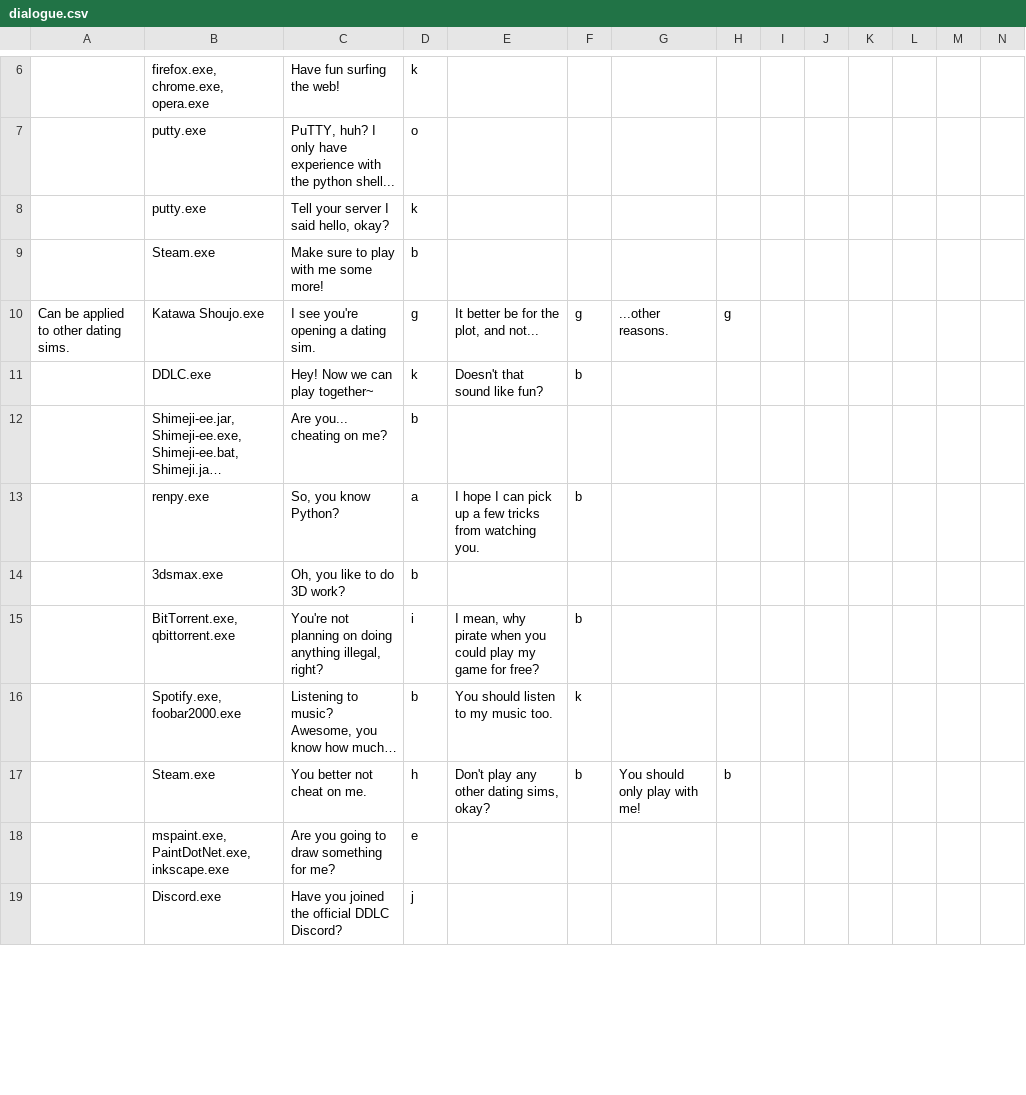
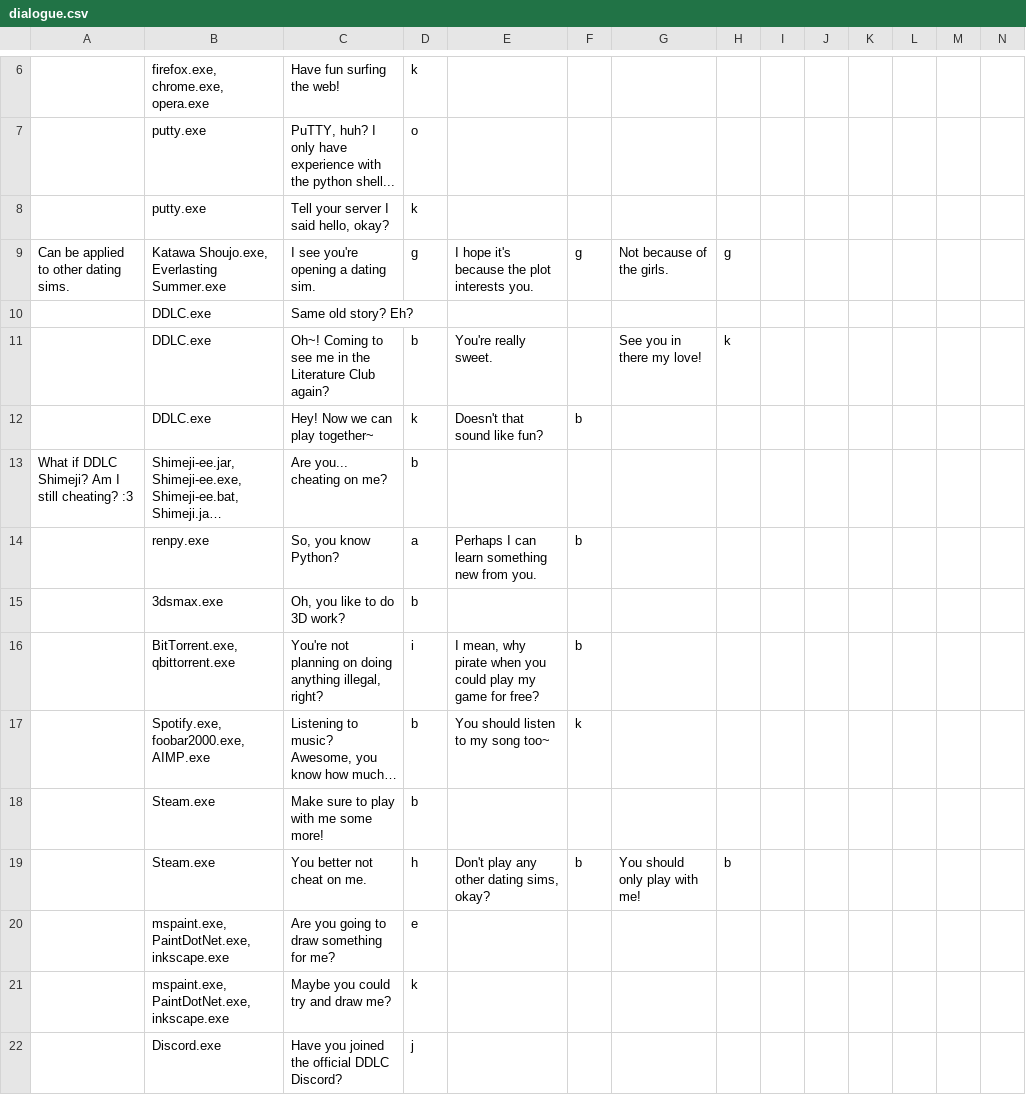
Before and after one commit to PiMaker/MonikAI, a CSV file: CSV/dialogue.csv, drawn as a sheet; only a part is shown, gaps mark what is left out; long unchanged cells end in …; addresses are those after the commit; rows hold the shown columns only; the diff covers the shown part only; the diff names each change by its address in the sheet, - before the commit and + after, or states it on an @@ line.

Commit message:
Moved browser check method, updated sample csv to the latest one as of 2-21-2018

```diff
--- a/CSV/dialogue.csv
+++ b/CSV/dialogue.csv
-B9: Katawa Shoujo.exe
+B9: Katawa Shoujo.exe, Everlasting Summer.exe
-E9: It better be for the plot, and not...
+E9: I hope it's because the plot interests you.
-G9: ...other reasons.
+G9: Not because of the girls.
+row 10:  | DDLC.exe | Same old story? Eh?
+row 11:  | DDLC.exe | Oh~! Coming to see me in the Literature Club again? | b | You're really sweet. |  | See you in there my love! | k
-A13: (empty)
+A13: What if DDLC Shimeji? Am I still cheating? :3
-E14: I hope I can pick up a few tricks from watching you.
+E14: Perhaps I can learn something new from you.
-B17: Spotify.exe, foobar2000.exe
+B17: Spotify.exe, foobar2000.exe, AIMP.exe
-E17: You should listen to my music too.
+E17: You should listen to my song too~
@@ row 9 moved to row 18: Steam.exe @@
+row 21:  | mspaint.exe, PaintDotNet.exe, inkscape.exe | Maybe you could try and draw me? | k
```
Also changed, not shown: 16 added rows, 4 removed rows and 23 edited cells elsewhere in this file, 1 other file.
